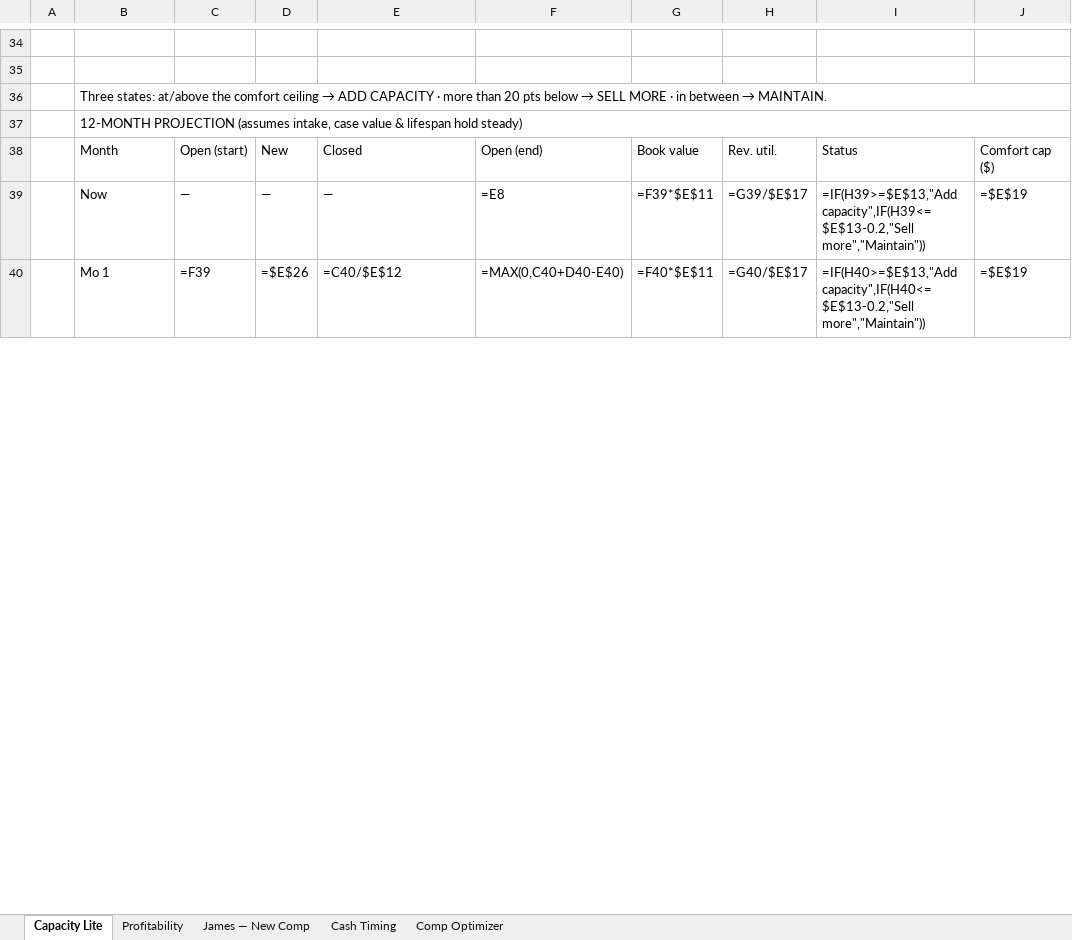
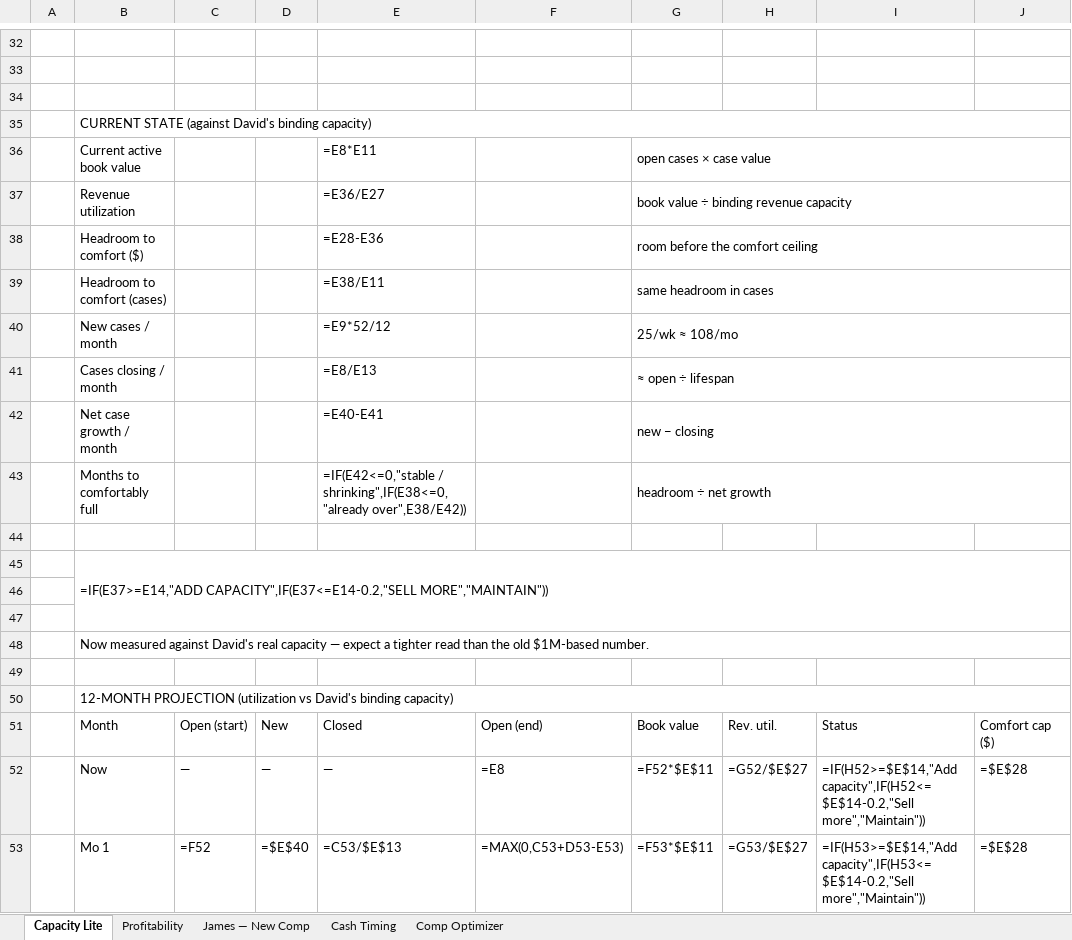
Before and after one commit to Scotland2330/Capacty-Utilization, an Excel workbook: Capacity-Lite.xlsx, sheet Capacity Lite, drawn as a sheet; only a part is shown, gaps mark what is left out; values as stored, in another font and other column widths than the file's, no cell formats; formulas without a stored value are shown as written; charts and pictures and conditional formats not drawn; addresses are those after the commit; the diff covers the shown part only; the diff names each change by its address in the sheet, - before the commit and + after, or states it on an @@ line.

```diff
--- a/Capacity-Lite.xlsx (sheet Capacity Lite)
+++ b/Capacity-Lite.xlsx (sheet Capacity Lite)
+row 34: (empty)
@@ B35: Three states: at/above the comfort ceiling → ADD CAPACITY · more than 20 pts below → SELL MORE · in between → MAINTAIN. → CURRENT STATE (against David's binding capacity) @@
+row 36:  | Current active book value |  |  | =E8*E11 |  | open cases × case value
+row 37:  | Revenue utilization |  |  | =E36/E27 |  | book value ÷ binding revenue capacity
+row 38:  | Headroom to comfort ($) |  |  | =E28-E36 |  | room before the comfort ceiling
+row 39:  | Headroom to comfort (cases) |  |  | =E38/E11 |  | same headroom in cases
+row 40:  | New cases / month |  |  | =E9*52/12 |  | 25/wk ≈ 108/mo
+row 41:  | Cases closing / month |  |  | =E8/E13 |  | ≈ open ÷ lifespan
+row 42:  | Net case growth / month |  |  | =E40-E41 |  | new − closing
+row 43:  | Months to comfortably full |  |  | =IF(E42<=0,"stable / shrinking",IF(E38<=0,"already over",E38/E42)) |  | headroom ÷ net growth
+row 44: (empty)
-B45: 12-MONTH PROJECTION (assumes intake, case value & lifespan hold steady)
+B45: =IF(E37>=E14,"ADD CAPACITY",IF(E37<=E14-0.2,"SELL MORE","MAINTAIN"))
+row 46: (empty)
+row 47: (empty)
+row 48:  | Now measured against David's real capacity — expect a tighter read than the old $1M-based number.
+row 49: (empty)
+row 50:  | 12-MONTH PROJECTION (utilization vs David's binding capacity)
-G52: =F39*$E$11
+G52: =F52*$E$11
-H52: =G39/$E$17
+H52: =G52/$E$27
-I52: =IF(H39>=$E$13,"Add capacity",IF(H39<=$E$13-0.2,"Sell more","Maintain"))
+I52: =IF(H52>=$E$14,"Add capacity",IF(H52<=$E$14-0.2,"Sell more","Maintain"))
-J52:J53: =$E$19
+J52:J53: =$E$28
-C53: =F39
+C53: =F52
-D53: =$E$26
+D53: =$E$40
-E53: =C40/$E$12
+E53: =C53/$E$13
-F53: =MAX(0,C40+D40-E40)
+F53: =MAX(0,C53+D53-E53)
-G53: =F40*$E$11
+G53: =F53*$E$11
-H53: =G40/$E$17
+H53: =G53/$E$27
-I53: =IF(H40>=$E$13,"Add capacity",IF(H40<=$E$13-0.2,"Sell more","Maintain"))
+I53: =IF(H53>=$E$14,"Add capacity",IF(H53<=$E$14-0.2,"Sell more","Maintain"))
```
Also changed, not shown: 17 added rows, 21 removed rows, 111 edited cells and merged cells elsewhere in this sheet, sheet Profitability, cell formats, charts or pictures.
